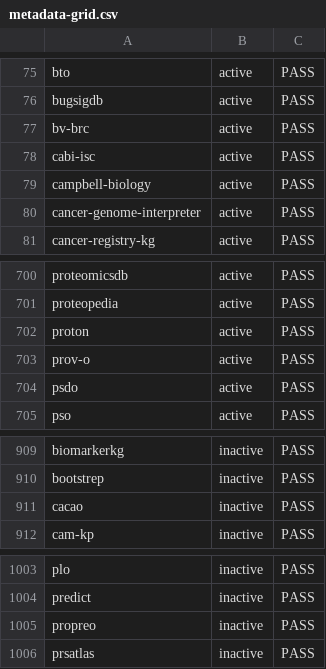
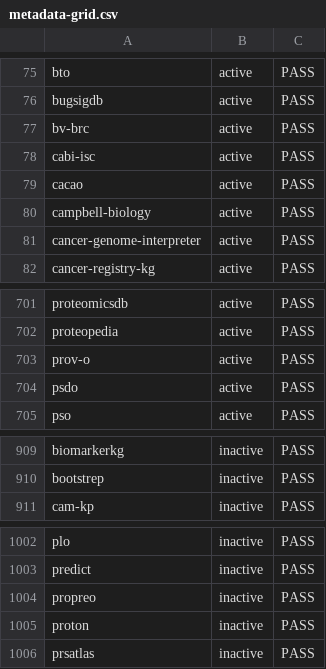
Before and after one commit to Knowledge-Graph-Hub/kg-registry, a CSV file: reports/metadata-grid.csv, drawn as a sheet; only a part is shown, gaps mark what is left out; removed rows and columns are numbered as before the commit, all else as after; the diff names each change by its address in the sheet, - before the commit and + after, or states it on an @@ line.

```diff
--- a/reports/metadata-grid.csv
+++ b/reports/metadata-grid.csv
+row 79: cacao | active | PASS
-row 702: proton | active | PASS
-row 911: cacao | inactive | PASS
+row 1005: proton | inactive | PASS
```
Also changed, not shown: reports/license-inference.tsv, reports/missing_infores_ids.tsv, 16 other files.
